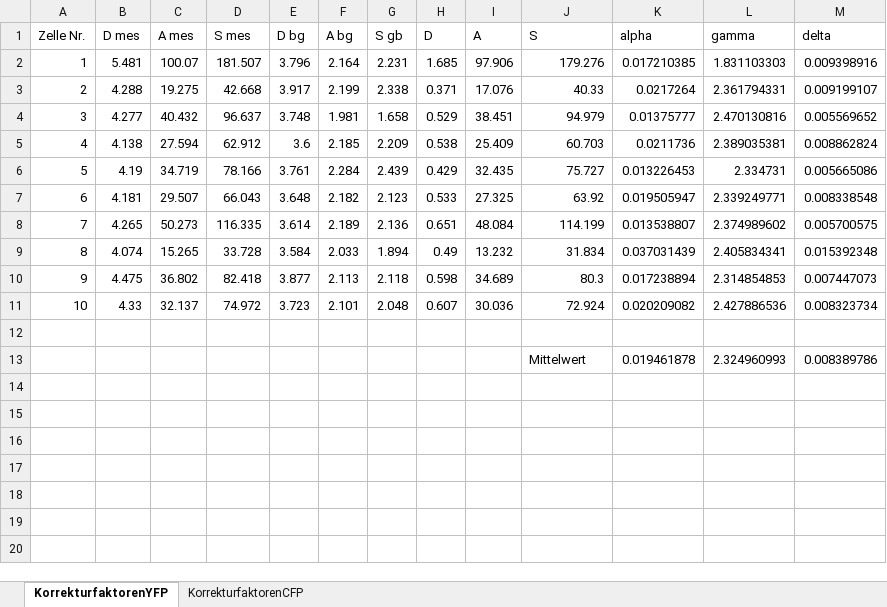
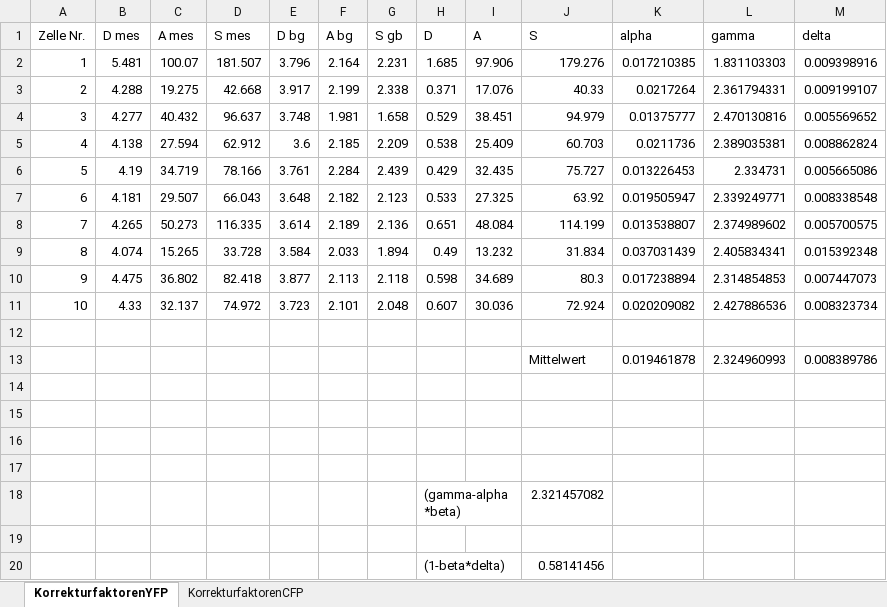
Before and after one commit to Phi-Laboratorys/PhyPraktikum, an Excel workbook: Versuch_FRET/04-Versuchsauswertung/Paul/42.xlsx, sheet KorrekturfaktorenYFP, drawn as a sheet; values as stored, in another font and other column widths than the file's, no borders; the diff names each change by its address in the sheet, - before the commit and + after, or states it on an @@ line.

Commit message:
FRET Paul

```diff
--- a/Versuch_FRET/04-Versuchsauswertung/Paul/42.xlsx (sheet KorrekturfaktorenYFP)
+++ b/Versuch_FRET/04-Versuchsauswertung/Paul/42.xlsx (sheet KorrekturfaktorenYFP)
+row 14: (empty)
+row 15: (empty)
+row 16: (empty)
+row 17: (empty)
+row 18:  |  |  |  |  |  |  | (gamma-alpha*beta) |  | 2.321457082
+row 19: (empty)
+row 20:  |  |  |  |  |  |  | (1-beta*delta) |  | 0.58141456
```
Also changed, not shown: 1 other file.
